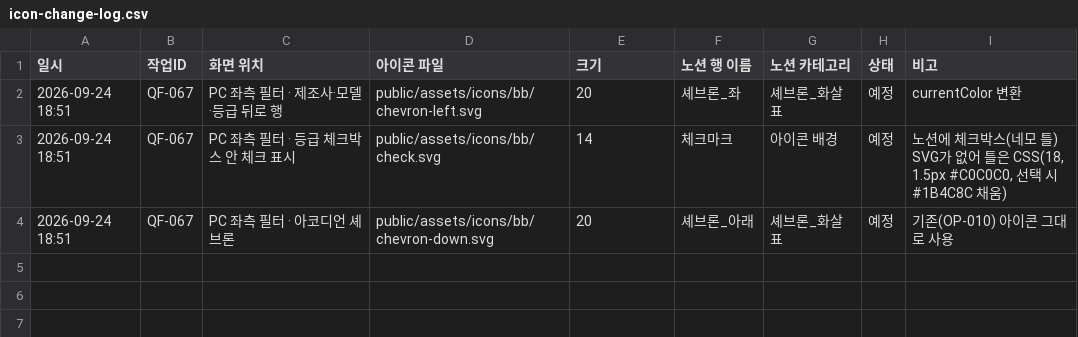
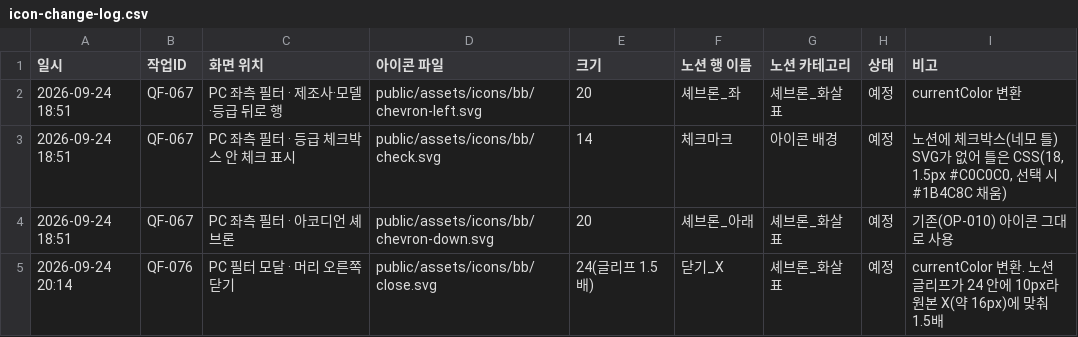
Before and after one commit to bobaekimboae/bobaedream, a CSV file: reports/icon-change-log.csv, drawn as a sheet.

```diff
--- a/reports/icon-change-log.csv
+++ b/reports/icon-change-log.csv
@@ -4 +4,2 @@
 "2026-09-24 18:51","QF-067","PC 좌측 필터 · 아코디언 셰브론","public/assets/icons/bb/chevron-down.svg","20","셰브론_아래","셰브론_화살표","예정","기존(OP-010) 아이콘 그대로 사용"
+"2026-09-24 20:14","QF-076","PC 필터 모달 · 머리 오른쪽 닫기","public/assets/icons/bb/close.svg","24(글리프 1.5배)","닫기_X","셰브론_화살표","예정","currentColor 변환. 노션 글리프가 24 안에 10px라 원본 X(약 16px)에 맞춰 1.5배"
```
Also changed, not shown: reports/change-log.csv, reports/work-log.csv, 16 other files.
